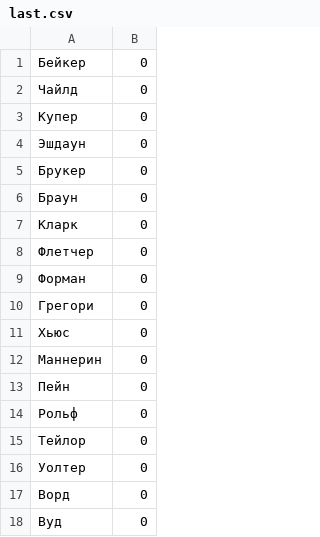
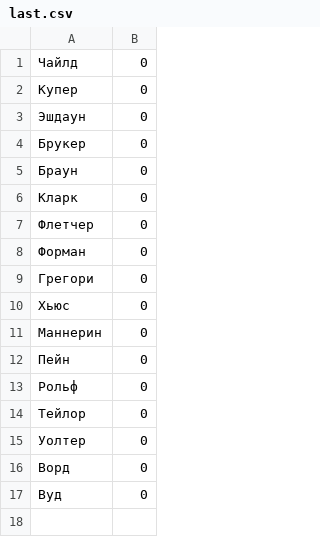
Before and after one commit to girvel/fallen, a CSV file: src/engine/naming/names/last.csv, drawn as a sheet; the diff names each change by its address in the sheet, - before the commit and + after, or states it on an @@ line.

Commit message:
Restructure last names

```diff
--- a/src/engine/naming/names/last.csv
+++ b/src/engine/naming/names/last.csv
-row 1: Бейкер | 0
```
Also changed, not shown: 2 other files.
